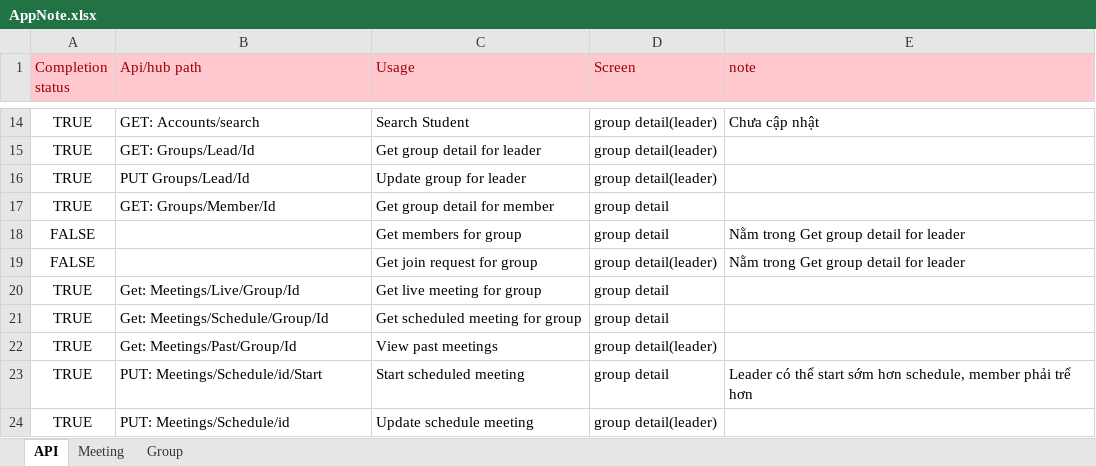
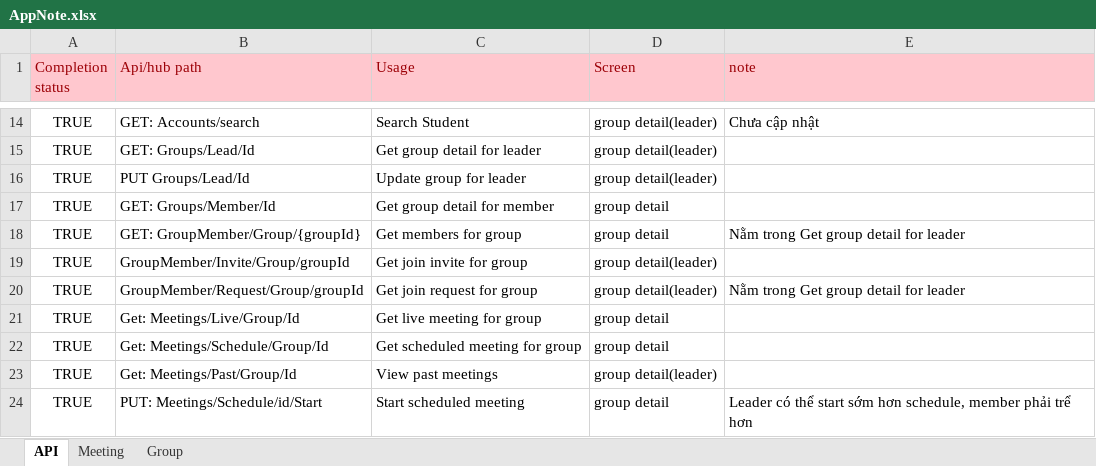
Before and after one commit to GroupStudy-main/BE, an Excel workbook: AppNote.xlsx, sheet API, drawn as a sheet; only a part is shown, gaps mark what is left out; the shorter side is filled out with more unchanged rows; values as stored, in another font and other column widths than the file's, no borders; addresses are those after the commit; the diff names each change by its address in the sheet, - before the commit and + after, or states it on an @@ line.

Commit message:
Update AppNote.xlsx

```diff
--- a/AppNote.xlsx (sheet API)
+++ b/AppNote.xlsx (sheet API)
-A18 (Completion status): FALSE
+A18 (Completion status): TRUE
-B18 (Api/hub path): (empty)
+B18 (Api/hub path): GET: GroupMember/Group/{groupId}
+row 19: TRUE | GroupMember/Invite/Group/groupId | Get join invite for group | group detail(leader)
-A20 (Completion status): FALSE
+A20 (Completion status): TRUE
-B20 (Api/hub path): (empty)
+B20 (Api/hub path): GroupMember/Request/Group/groupId
```
